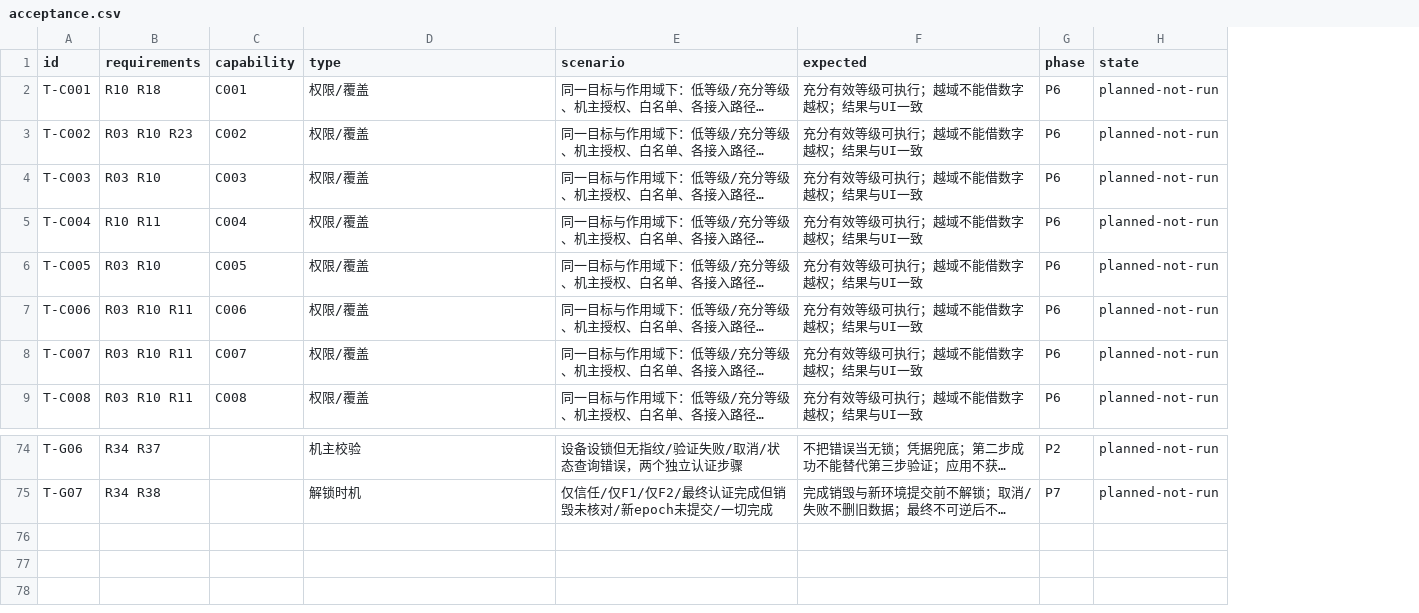
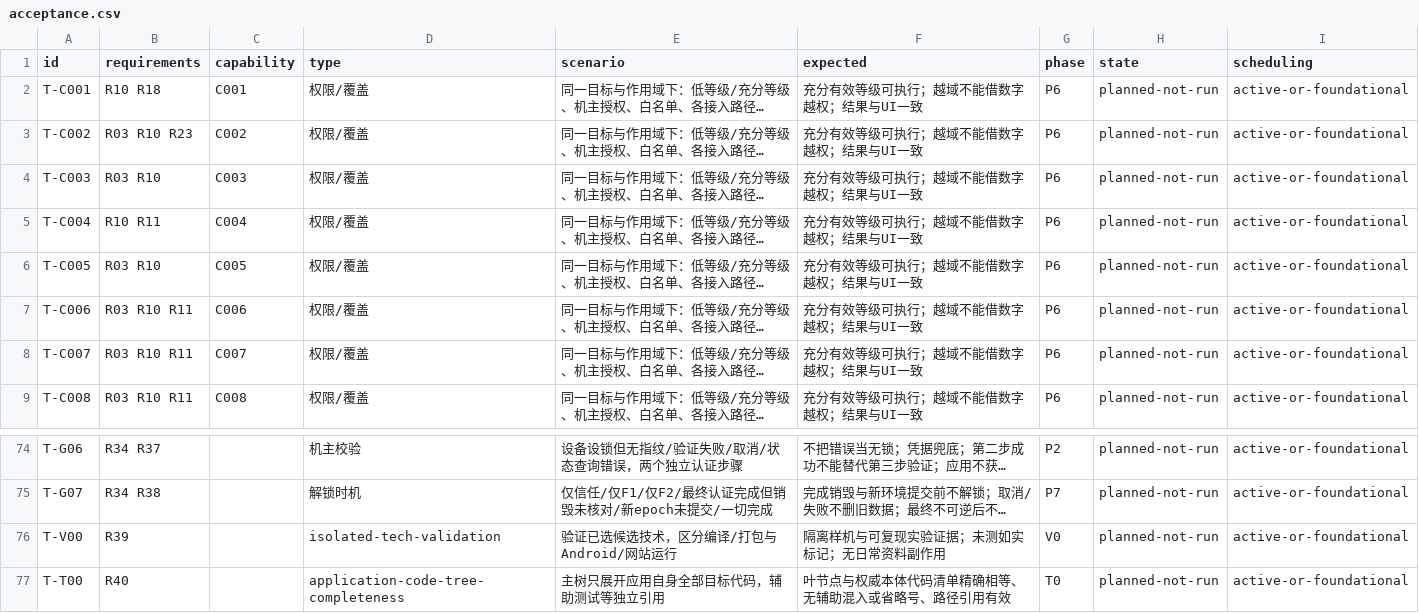
Before and after one commit to 13513208952/ReBrowser, a CSV file: planning/geckoview-v2/matrices/acceptance.csv, drawn as a sheet; only a part is shown, gaps mark what is left out; long unchanged cells end in …; the diff names each change by its address in the sheet, - before the commit and + after, or states it on an @@ line.

Commit message:
docs: defer subapp storage validate Gecko build and draft application-only source tree

```diff
--- a/planning/geckoview-v2/matrices/acceptance.csv
+++ b/planning/geckoview-v2/matrices/acceptance.csv
+column I (scheduling), rows 2-9: all active-or-foundational; rows 74-75: active-or-foundational | active-or-foundational
+row 76: T-V00 | R39 |  | isolated-tech-validation | 验证已选候选技术，区分编译/打包与Android/网站运行 | 隔离样机与可复现实验证据；未测如实标记；无日常资料副作用 | V0 | planned-not-run | active-or-foundational
+row 77: T-T00 | R40 |  | application-code-tree-completeness | 主树只展开应用自身全部目标代码，辅助测试等独立引用 | 叶节点与权威本体代码清单精确相等、无辅助混入或省略号、路径引用有效 | T0 | planned-not-run | active-or-foundational
```
Also changed, not shown: planning/geckoview-v2/matrices/capabilities.csv, 26 other files.
